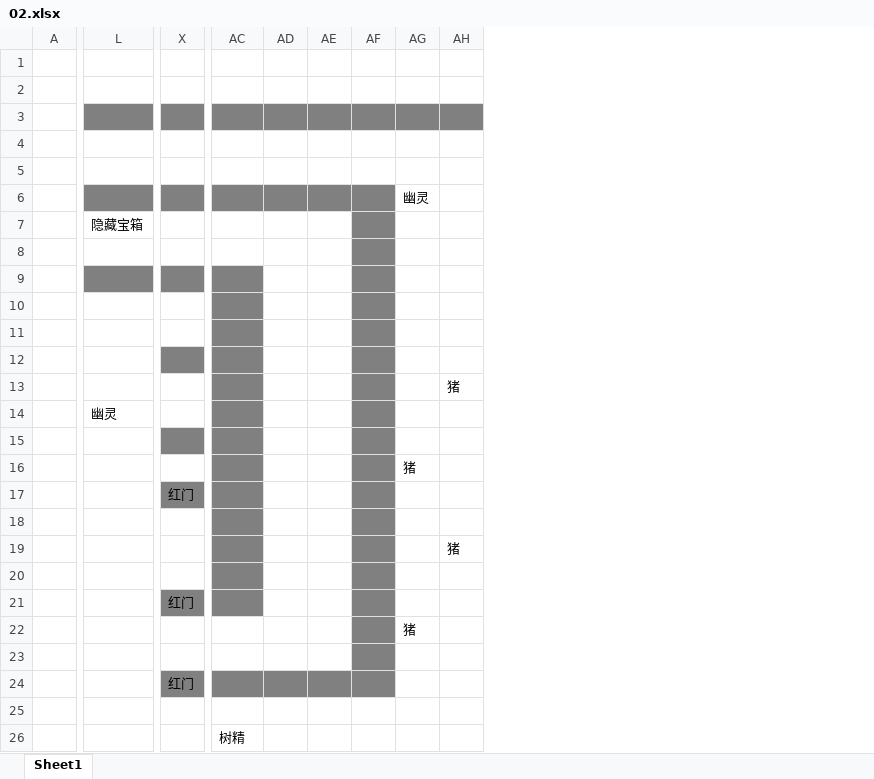
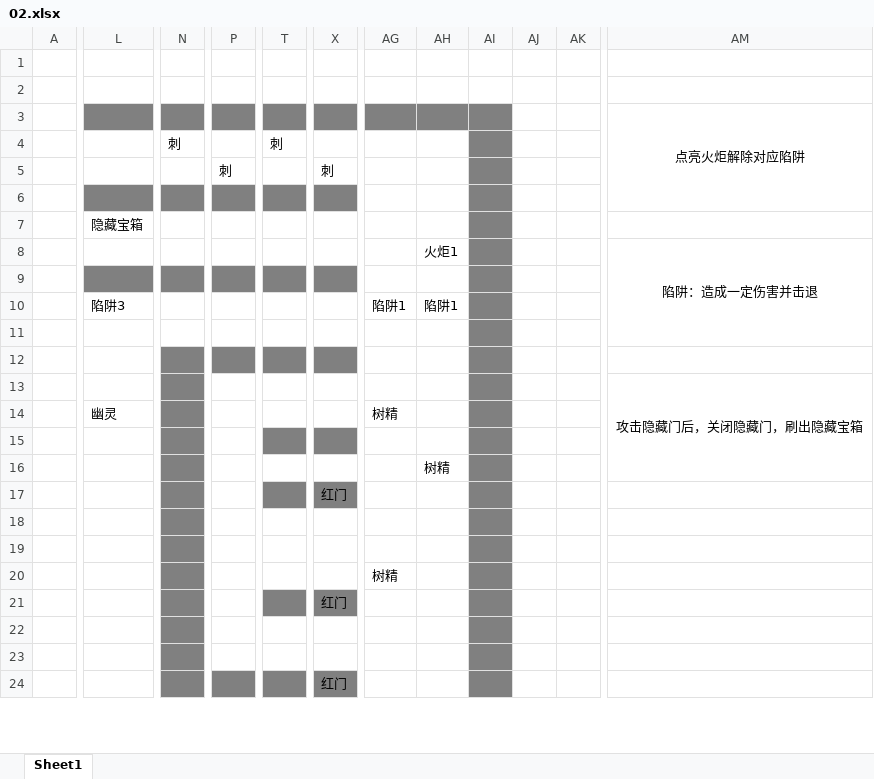
Before and after one commit to ArComet/Colaplanet, an Excel workbook: 关卡设计/02.xlsx, sheet Sheet1, drawn as a sheet; only a part is shown, gaps mark what is left out; values as stored, in another font and other column widths than the file's, no borders; removed rows and columns are numbered as before the commit, all else as after; rows hold the shown columns only; the diff covers the shown part only; the diff names each change by its address in the sheet, - before the commit and + after, or states it on an @@ line.

Commit message:
Update 02.xlsx

```diff
--- a/关卡设计/02.xlsx (sheet Sheet1)
+++ b/关卡设计/02.xlsx (sheet Sheet1)
+column N, row 4: 刺
+column P, row 5: 刺
+column T, row 4: 刺
+column AH, rows 8-16: 火炬1 |  | 陷阱1 |  |  |  |  |  | 树精
-column AG, rows 6-22: 幽灵 |  |  |  |  |  |  |  |  |  | 猪 |  |  |  |  |  | 猪
-column AH, rows 13-19: 猪 |  |  |  |  |  | 猪
+column AM, rows 3-13: 点亮火炬解除对应陷阱 |  |  |  |  | 陷阱：造成一定伤害并击退 |  |  |  |  | 攻击隐藏门后，关闭隐藏门，刷出隐藏宝箱
-AJ3:AK3 fill: #808080
+AJ3:AK3 fill: none
-AI4:AI5 fill: none
+AI4:AI5 fill: #808080
-X5: (empty)
+X5: 刺
-AG6 fill: #808080
+AG6 fill: none
-AJ6:AK6 fill: #808080
+AJ6:AK6 fill: none
-AI7:AI23 fill: none
+AI7:AI23 fill: #808080
-AK7:AK23 fill: #808080
+AK7:AK23 fill: none
-AG9:AG21 fill: #808080
+AG9:AG21 fill: none
-L10: (empty)
+L10: 陷阱3
-AG10: (empty)
+AG10: 陷阱1
-AG14: (empty)
+AG14: 树精
-AG20: (empty)
+AG20: 树精
-AG24 fill: #808080
+AG24 fill: none
-AJ24:AK24 fill: #808080
+AJ24:AK24 fill: none
-row 25: (empty)
-row 26:  |  |  | 树精
```
Also changed, not shown: 2 added rows, 5 added columns, 3 removed columns, 3 edited cells, cell formats and merged cells elsewhere in this sheet.
